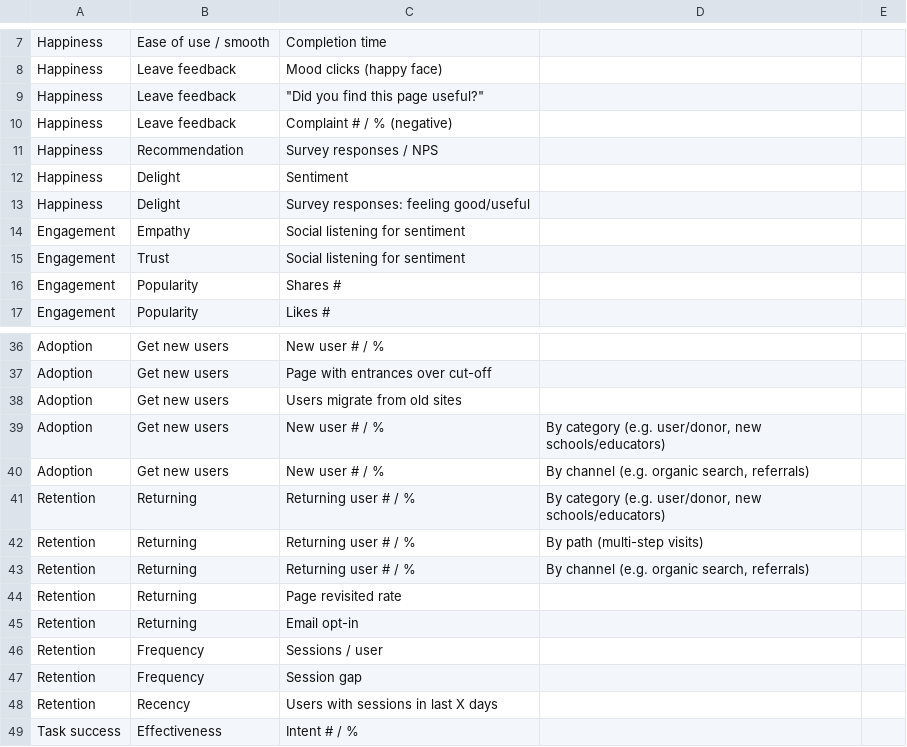
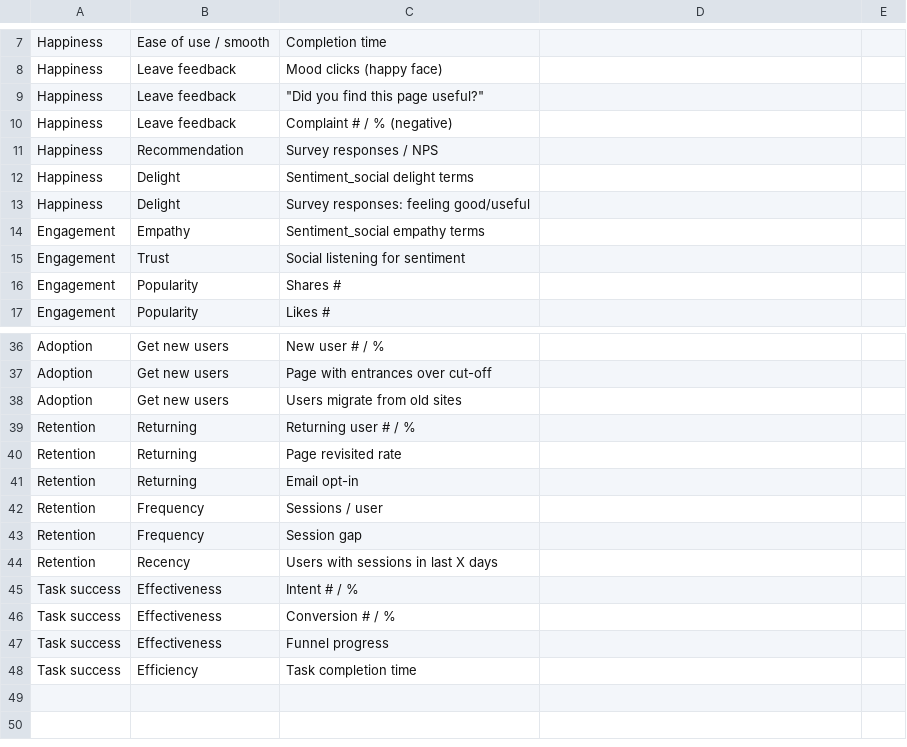
Before and after one commit to SWannell/engagement-kpi-mapping, a CSV file: RawData/KPI workshop write-up_Engagement - Sheet1.csv, drawn as a sheet; only a part is shown, gaps mark what is left out; the shorter side is filled out with more unchanged rows.

```diff
--- a/RawData/KPI workshop write-up_Engagement - Sheet1.csv
+++ b/RawData/KPI workshop write-up_Engagement - Sheet1.csv
@@ -11,5 +11,5 @@ Happiness,Leave feedback,Complaint # / % (negative),,
 Happiness,Recommendation,Survey responses / NPS,,
-Happiness,Delight,Sentiment,,
+Happiness,Delight,Sentiment_social delight terms,,
 Happiness,Delight,Survey responses: feeling good/useful,,
-Engagement,Empathy,Social listening for sentiment,,
+Engagement,Empathy,Sentiment_social empathy terms,,
 Engagement,Trust,Social listening for sentiment,,
@@ -38,7 +38,3 @@ Adoption,Get new users,Page with entrances over cut-off,,
 Adoption,Get new users,Users migrate from old sites,,
-Adoption,Get new users,New user # / %,"By category (e.g. user/donor, new schools/educators)",
-Adoption,Get new users,New user # / %,"By channel (e.g. organic search, referrals)",
-Retention,Returning,Returning user # / %,"By category (e.g. user/donor, new schools/educators)",
-Retention,Returning,Returning user # / %,By path (multi-step visits),
-Retention,Returning,Returning user # / %,"By channel (e.g. organic search, referrals)",
+Retention,Returning,Returning user # / %,,
 Retention,Returning,Page revisited rate,,
```
Also changed, not shown: 4 other files.
